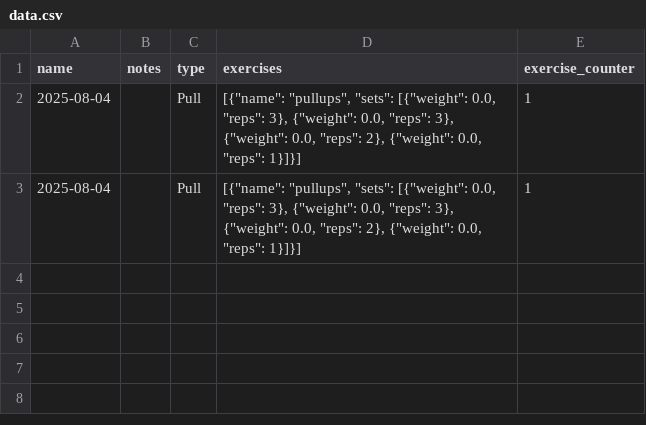
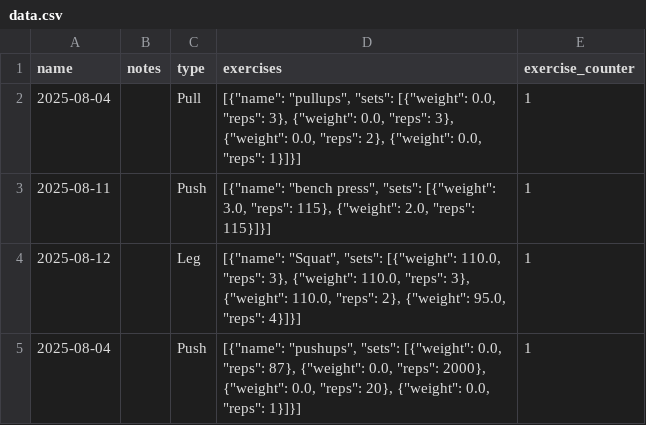
Before and after one commit to shachar-koller/exercise_tracker, a CSV file: data.csv, drawn as a sheet.

```diff
--- a/data.csv
+++ b/data.csv
@@ -2,2 +2,4 @@ name,notes,type,exercises,exercise_counter
 2025-08-04,,Pull,"[{""name"": ""pullups"", ""sets"": [{""weight"": 0.0, ""reps"": 3}, {""weight"": 0.0, ""reps"": 3}, {""weight"": 0.0, ""reps"": 2}, {""weight"": 0.0, ""reps"": 1}]}]",1
-2025-08-04,,Pull,"[{""name"": ""pullups"", ""sets"": [{""weight"": 0.0, ""reps"": 3}, {""weight"": 0.0, ""reps"": 3}, {""weight"": 0.0, ""reps"": 2}, {""weight"": 0.0, ""reps"": 1}]}]",1
+2025-08-11,,Push,"[{""name"": ""bench press"", ""sets"": [{""weight"": 3.0, ""reps"": 115}, {""weight"": 2.0, ""reps"": 115}]}]",1
+2025-08-12,,Leg,"[{""name"": ""Squat"", ""sets"": [{""weight"": 110.0, ""reps"": 3}, {""weight"": 110.0, ""reps"": 3}, {""weight"": 110.0, ""reps"": 2}, {""weight"": 95.0, ""reps"": 4}]}]",1
+2025-08-04,,Push,"[{""name"": ""pushups"", ""sets"": [{""weight"": 0.0, ""reps"": 87}, {""weight"": 0.0, ""reps"": 2000}, {""weight"": 0.0, ""reps"": 20}, {""weight"": 0.0, ""reps"": 1}]}]",1
```
Also changed, not shown: 3 other files.
